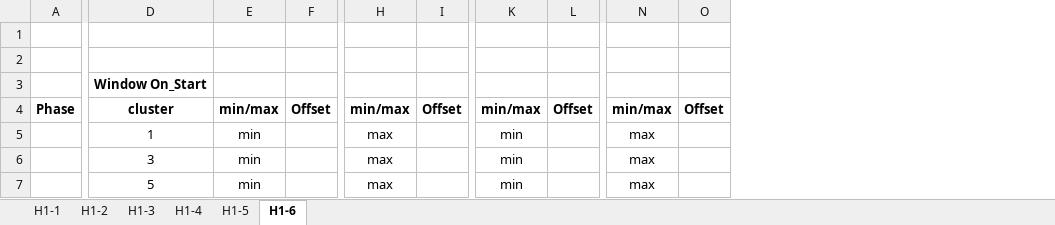
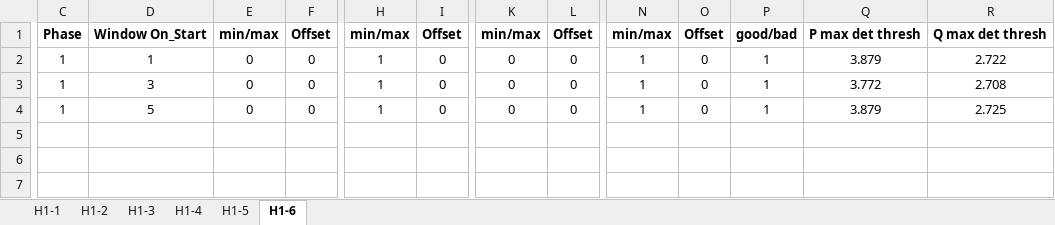
Before and after one commit to kmin219/ED, an Excel workbook: ML/Windows_H1.xlsx, sheet H1-6, drawn as a sheet; only a part is shown, gaps mark what is left out; values as stored, in another font and other column widths than the file's, no borders; removed rows and columns are numbered as before the commit, all else as after; rows hold the shown columns only; the diff covers the shown part only; the diff names each change by its address in the sheet, - before the commit and + after, or states it on an @@ line.

Commit message:
Home 1 Windows and Thresh

```diff
--- a/ML/Windows_H1.xlsx (sheet H1-6)
+++ b/ML/Windows_H1.xlsx (sheet H1-6)
-column A, row 4: Phase
+column C, rows 1-4: Phase | 1 | 1 | 1
+column P, rows 1-4: good/bad | 1 | 1 | 1
+column Q, rows 1-4: P max det thresh | 3.879 | 3.772 | 3.879
+column R, rows 1-4: Q max det thresh | 2.722 | 2.708 | 2.725
-row 1: (empty)
-row 2: (empty)
-row 3:  | Window On_Start
-D1: cluster
+D1: Window On_Start
-E2:E4: min
+E2:E4: 0
-F2:F4: (empty)
+F2:F4: 0
-H2:H4: max
+H2:H4: 1
-I2:I4: (empty)
+I2:I4: 0
-K2:K4: min
+K2:K4: 0
-L2:L4: (empty)
+L2:L4: 0
-N2:N4: max
+N2:N4: 1
-O2:O4: (empty)
+O2:O4: 0
```
Also changed, not shown: 4 edited cells elsewhere in this sheet, sheet H1-2, sheet H1-4, sheet H1-3, sheet H1-5, sheet H1-1, 37 other files.
